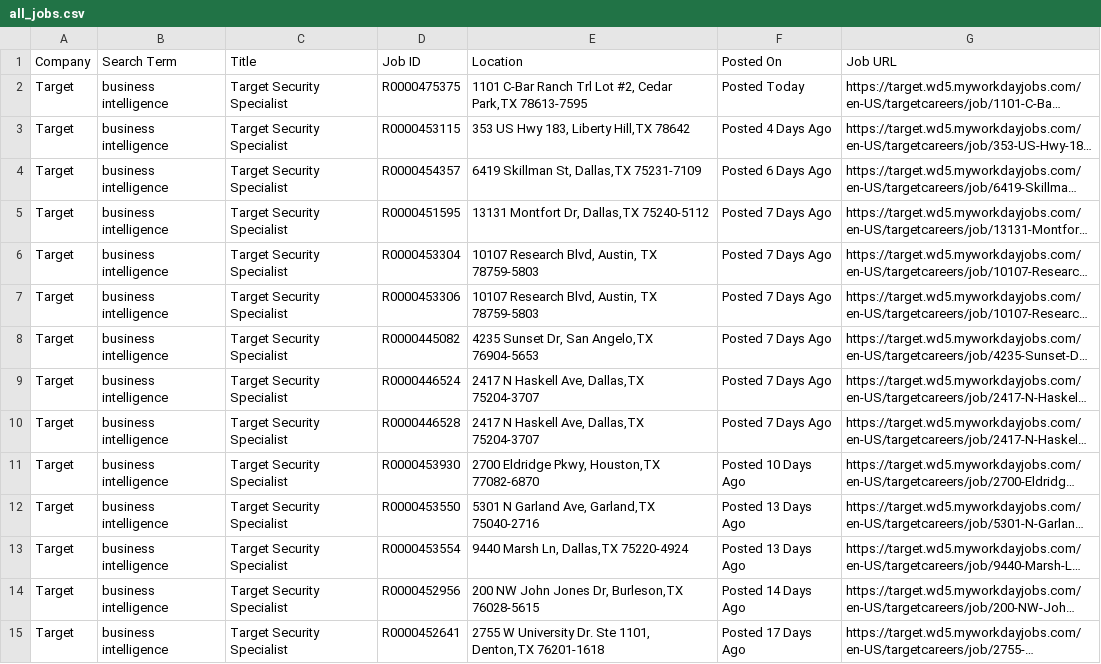
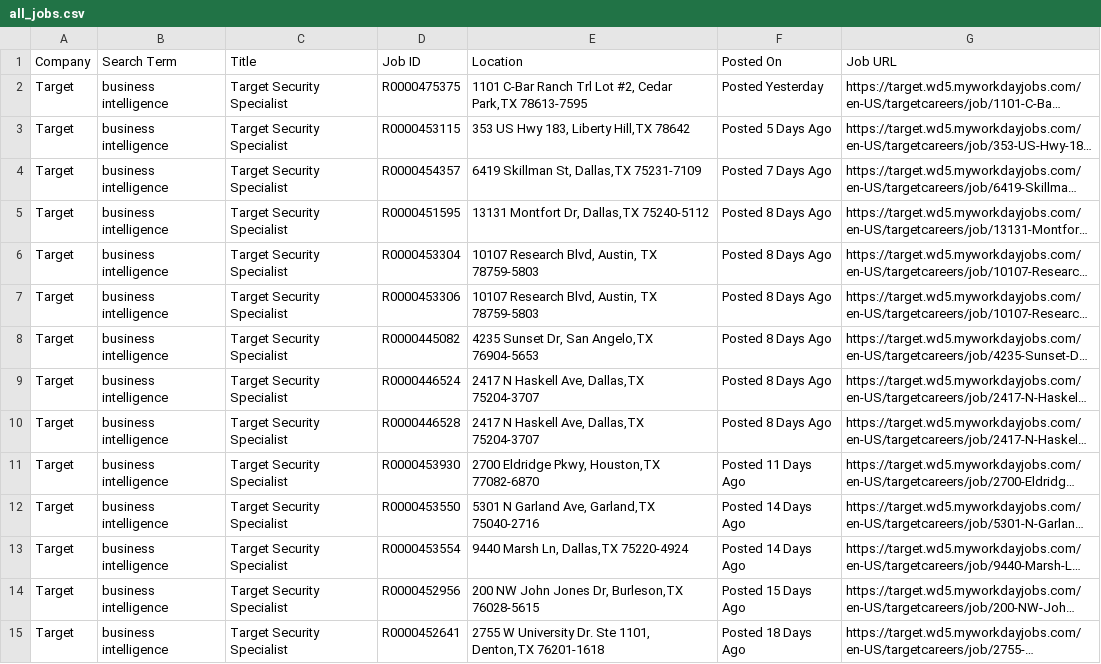
Before and after one commit to melbydick/BUSA521-Capstone, a CSV file: all_jobs.csv, drawn as a sheet; only a part is shown; long unchanged cells end in …; the diff covers the shown part only; the diff names each change by its address in the sheet, - before the commit and + after, or states it on an @@ line.

```diff
--- a/all_jobs.csv
+++ b/all_jobs.csv
-F2 (Posted On): Posted Today
+F2 (Posted On): Posted Yesterday
-F3 (Posted On): Posted 4 Days Ago
+F3 (Posted On): Posted 5 Days Ago
-F4 (Posted On): Posted 6 Days Ago
+F4 (Posted On): Posted 7 Days Ago
-F5:F10 (Posted On): Posted 7 Days Ago
+F5:F10 (Posted On): Posted 8 Days Ago
-F11 (Posted On): Posted 10 Days Ago
+F11 (Posted On): Posted 11 Days Ago
-F12:F13 (Posted On): Posted 13 Days Ago
+F12:F13 (Posted On): Posted 14 Days Ago
-F14 (Posted On): Posted 14 Days Ago
+F14 (Posted On): Posted 15 Days Ago
-F15 (Posted On): Posted 17 Days Ago
+F15 (Posted On): Posted 18 Days Ago
```
Also changed, not shown: 1 removed row and 10 edited cells elsewhere in this file.
